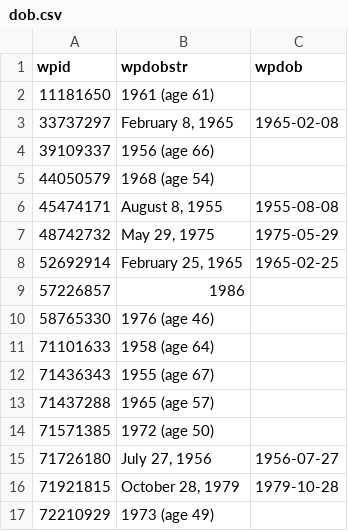
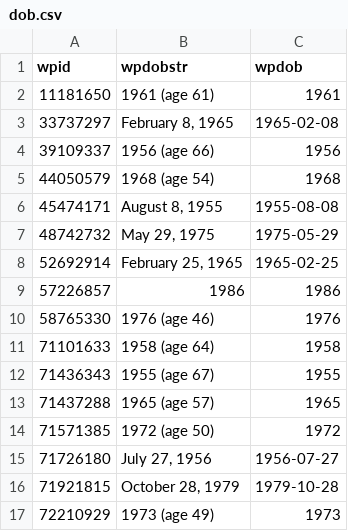
Before and after one commit to every-politician-scrapers/yemen, a CSV file: enwiki/dob.csv, drawn as a sheet.

Commit message:
handle more infobox DOB formats

```diff
--- a/enwiki/dob.csv
+++ b/enwiki/dob.csv
@@ -1,6 +1,6 @@
 wpid,wpdobstr,wpdob
-11181650,1961 (age 61),
+11181650,1961 (age 61),1961
 33737297,"February 8, 1965",1965-02-08
-39109337,1956 (age 66),
-44050579,1968 (age 54),
+39109337,1956 (age 66),1956
+44050579,1968 (age 54),1968
 45474171,"August 8, 1955",1955-08-08
@@ -8,10 +8,10 @@ wpid,wpdobstr,wpdob
 52692914,"February 25, 1965",1965-02-25
-57226857,1986,
-58765330,1976 (age 46),
-71101633,1958 (age 64),
-71436343,1955 (age 67),
-71437288,1965 (age 57),
-71571385,1972 (age 50),
+57226857,1986,1986
+58765330,1976 (age 46),1976
+71101633,1958 (age 64),1958
+71436343,1955 (age 67),1955
+71437288,1965 (age 57),1965
+71571385,1972 (age 50),1972
 71726180,"July 27, 1956",1956-07-27
 71921815,"October 28, 1979",1979-10-28
-72210929,1973 (age 49),
+72210929,1973 (age 49),1973
```
